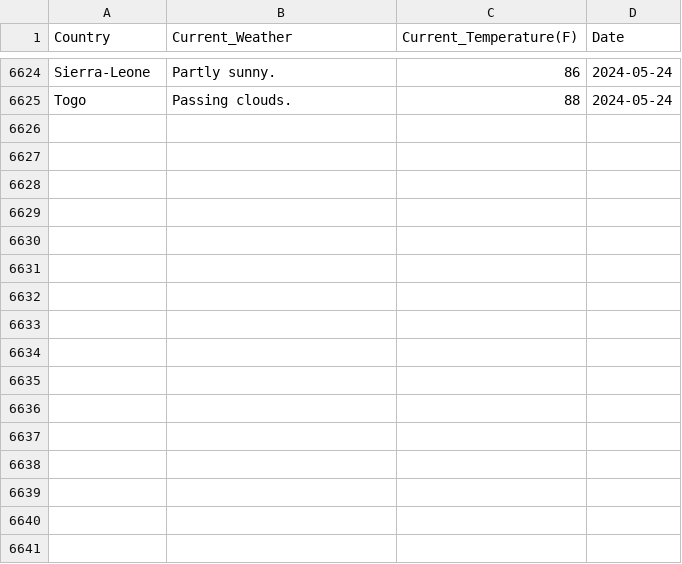
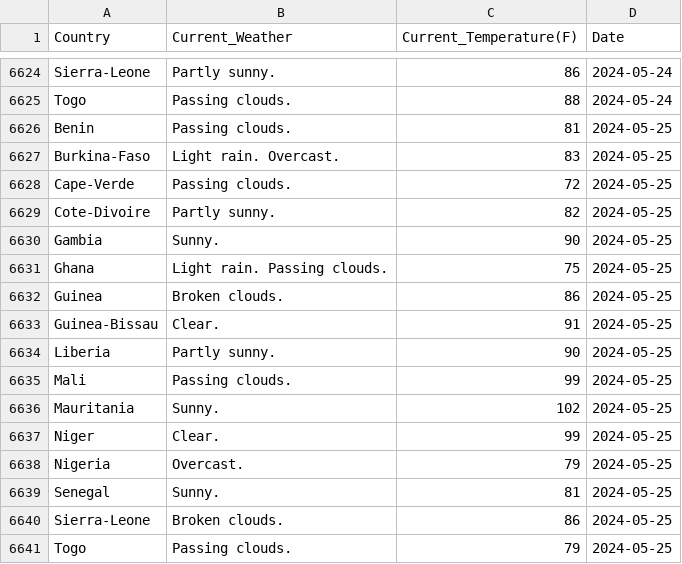
Before and after one commit to Kola-Ademola/Weather_web_Scraper, a CSV file: west_african_weather.csv, drawn as a sheet; only a part is shown, gaps mark what is left out.

```diff
--- a/west_african_weather.csv
+++ b/west_african_weather.csv
@@ -6625 +6625,17 @@ Sierra-Leone,Partly sunny.,86,2024-05-24
 Togo,Passing clouds.,88,2024-05-24
+Benin,Passing clouds.,81,2024-05-25
+Burkina-Faso,Light rain. Overcast.,83,2024-05-25
+Cape-Verde,Passing clouds.,72,2024-05-25
+Cote-Divoire,Partly sunny.,82,2024-05-25
+Gambia,Sunny.,90,2024-05-25
+Ghana,Light rain. Passing clouds.,75,2024-05-25
+Guinea,Broken clouds.,86,2024-05-25
+Guinea-Bissau,Clear.,91,2024-05-25
+Liberia,Partly sunny.,90,2024-05-25
+Mali,Passing clouds.,99,2024-05-25
+Mauritania,Sunny.,102,2024-05-25
+Niger,Clear.,99,2024-05-25
+Nigeria,Overcast.,79,2024-05-25
+Senegal,Sunny.,81,2024-05-25
+Sierra-Leone,Broken clouds.,86,2024-05-25
+Togo,Passing clouds.,79,2024-05-25
```
Also changed, not shown: 1 other file.
